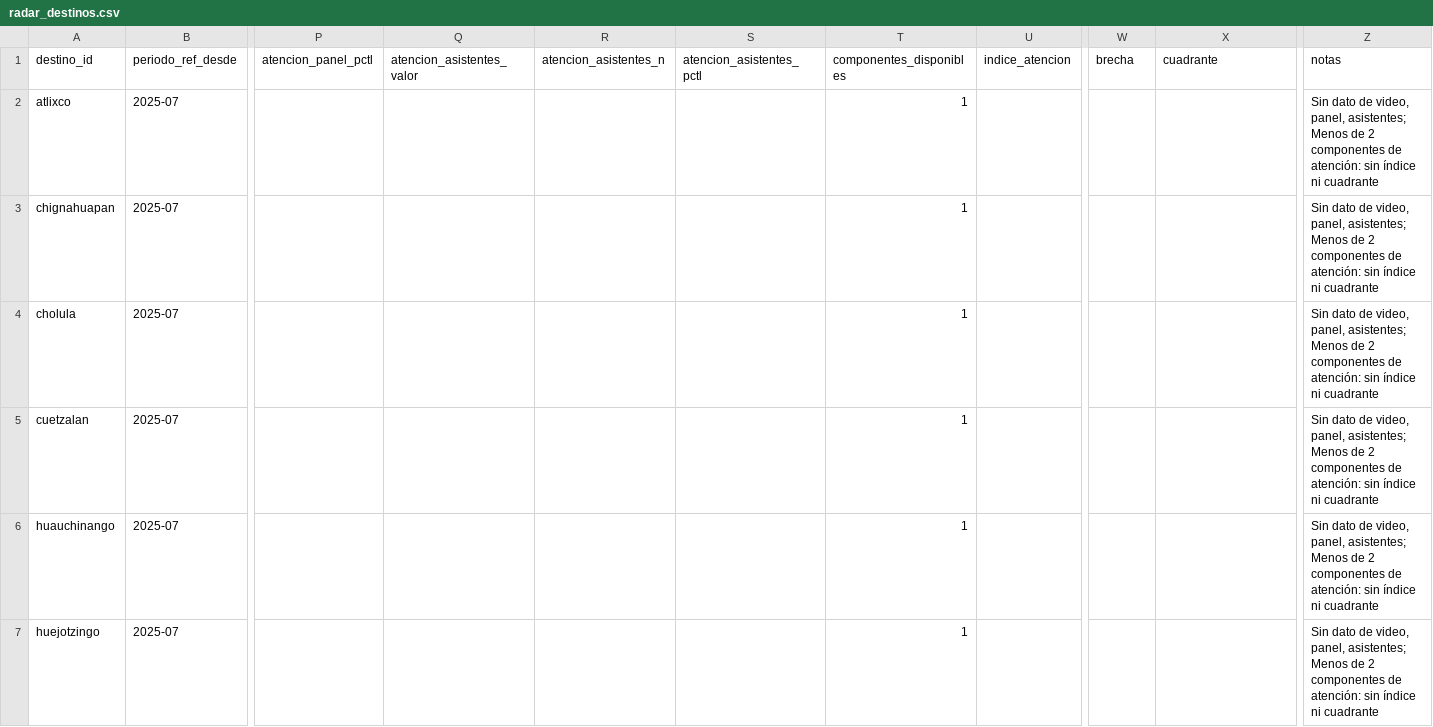
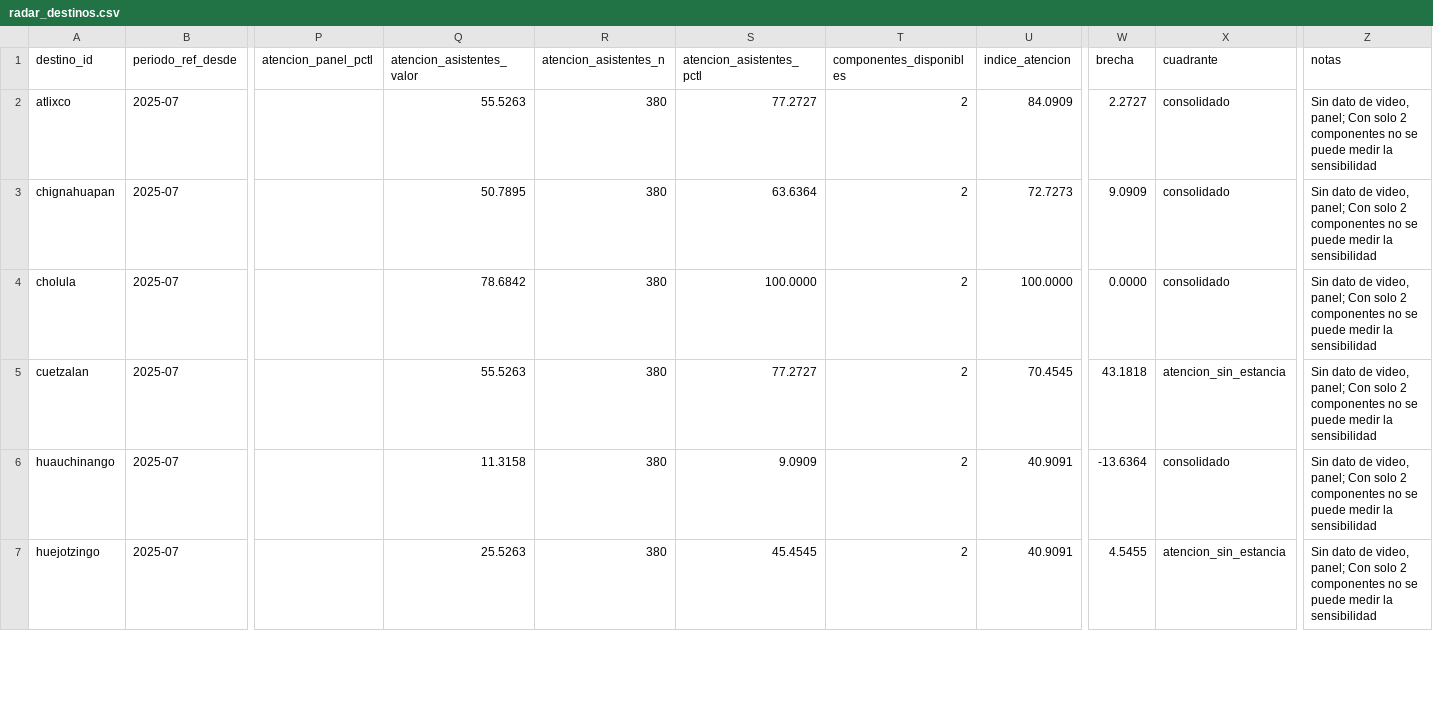
Before and after one commit to netfoor/Tech-Capital-2026, a CSV file: data/curado/radar_destinos.csv, drawn as a sheet; only a part is shown, gaps mark what is left out; the diff covers the shown part only; the diff names each change by its address in the sheet, - before the commit and + after, or states it on an @@ line.

Commit message:
feat: radar con búsqueda y asistentes y revisión de sentido común (T008-06)

```diff
--- a/data/curado/radar_destinos.csv
+++ b/data/curado/radar_destinos.csv
-Q2 (atencion_asistentes_valor): (empty)
+Q2 (atencion_asistentes_valor): 55.5263
-R2:R7 (atencion_asistentes_n): (empty)
+R2:R7 (atencion_asistentes_n): 380
-S2 (atencion_asistentes_pctl): (empty)
+S2 (atencion_asistentes_pctl): 77.2727
-T2:T7 (componentes_disponibles): 1
+T2:T7 (componentes_disponibles): 2
-U2 (indice_atencion): (empty)
+U2 (indice_atencion): 84.0909
-W2 (brecha): (empty)
+W2 (brecha): 2.2727
-X2:X4 (cuadrante): (empty)
+X2:X4 (cuadrante): consolidado
-Z2:Z7 (notas): …de video, panel, asistentes; Menos de 2 componentes de atención: sin índice ni cuadrante
+Z2:Z7 (notas): …de video, panel; Con solo 2 componentes no se puede medir la sensibilidad
-Q3 (atencion_asistentes_valor): (empty)
+Q3 (atencion_asistentes_valor): 50.7895
-S3 (atencion_asistentes_pctl): (empty)
+S3 (atencion_asistentes_pctl): 63.6364
-U3 (indice_atencion): (empty)
+U3 (indice_atencion): 72.7273
-W3 (brecha): (empty)
+W3 (brecha): 9.0909
-Q4 (atencion_asistentes_valor): (empty)
+Q4 (atencion_asistentes_valor): 78.6842
-S4 (atencion_asistentes_pctl): (empty)
+S4 (atencion_asistentes_pctl): 100.0000
-U4 (indice_atencion): (empty)
+U4 (indice_atencion): 100.0000
-W4 (brecha): (empty)
+W4 (brecha): 0.0000
-Q5 (atencion_asistentes_valor): (empty)
+Q5 (atencion_asistentes_valor): 55.5263
-S5 (atencion_asistentes_pctl): (empty)
+S5 (atencion_asistentes_pctl): 77.2727
-U5 (indice_atencion): (empty)
+U5 (indice_atencion): 70.4545
-W5 (brecha): (empty)
+W5 (brecha): 43.1818
-X5 (cuadrante): (empty)
+X5 (cuadrante): atencion_sin_estancia
-Q6 (atencion_asistentes_valor): (empty)
+Q6 (atencion_asistentes_valor): 11.3158
-S6 (atencion_asistentes_pctl): (empty)
+S6 (atencion_asistentes_pctl): 9.0909
-U6:U7 (indice_atencion): (empty)
+U6:U7 (indice_atencion): 40.9091
-W6 (brecha): (empty)
+W6 (brecha): -13.6364
-X6 (cuadrante): (empty)
+X6 (cuadrante): consolidado
-Q7 (atencion_asistentes_valor): (empty)
+Q7 (atencion_asistentes_valor): 25.5263
-S7 (atencion_asistentes_pctl): (empty)
+S7 (atencion_asistentes_pctl): 45.4545
-W7 (brecha): (empty)
+W7 (brecha): 4.5455
-X7 (cuadrante): (empty)
+X7 (cuadrante): atencion_sin_estancia
```
Also changed, not shown: 48 edited cells elsewhere in this file, 2 other files.
